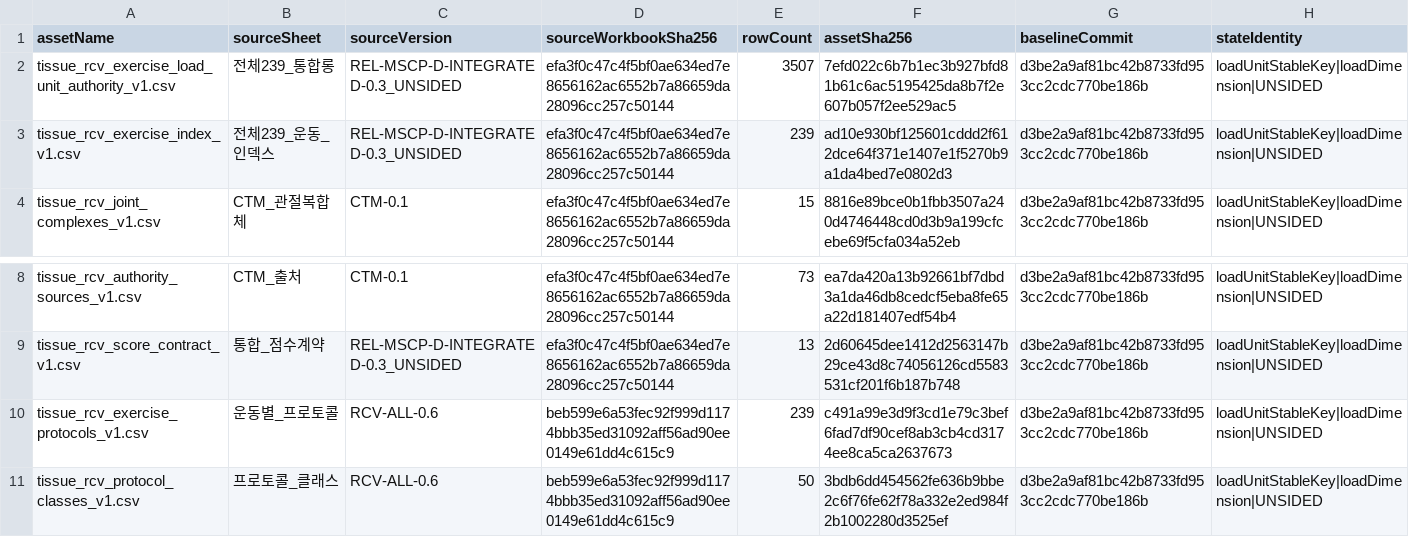
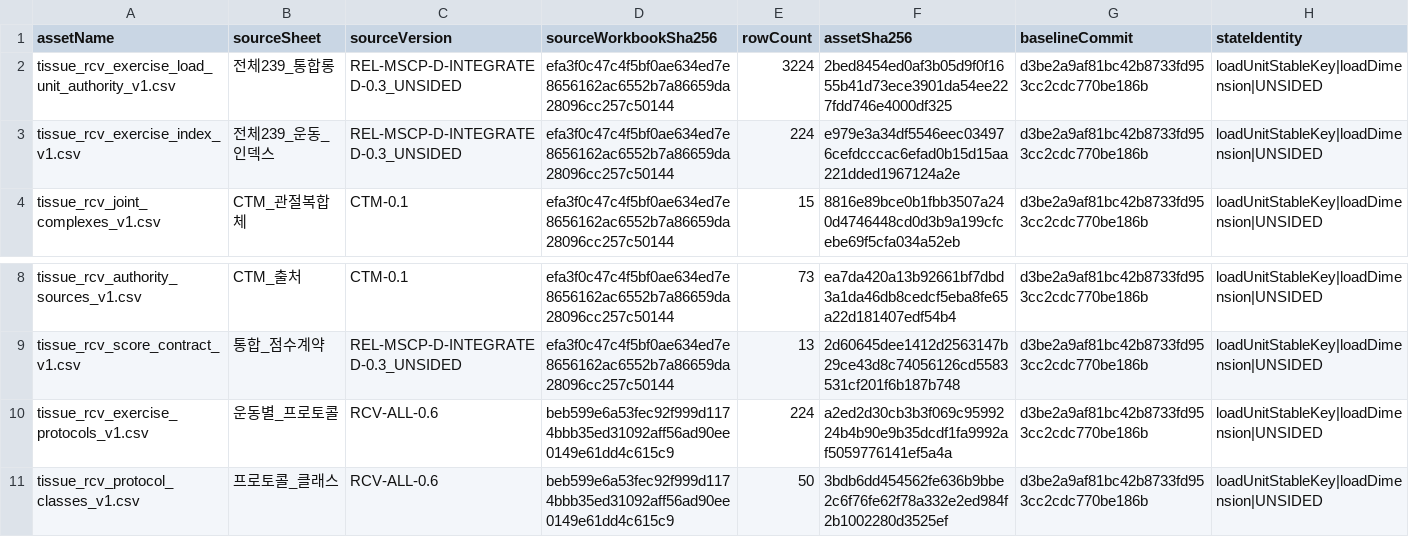
Before and after one commit to Mascollel-Ko/WhatYouGottaDo, a CSV file: app/src/main/assets/metadata/tissue_load_v1/tissue_rcv_asset_manifest_v1.csv, drawn as a sheet; only a part is shown, gaps mark what is left out; the diff names each change by its address in the sheet, - before the commit and + after, or states it on an @@ line.

```diff
--- a/app/src/main/assets/metadata/tissue_load_v1/tissue_rcv_asset_manifest_v1.csv
+++ b/app/src/main/assets/metadata/tissue_load_v1/tissue_rcv_asset_manifest_v1.csv
-E2 (rowCount): 3507
+E2 (rowCount): 3224
-F2 (assetSha256): 7efd022c6b7b1ec3b927bfd81b61c6ac5195425da8b7f2e607b057f2ee529ac5
+F2 (assetSha256): 2bed8454ed0af3b05d9f0f1655b41d73ece3901da54ee227fdd746e4000df325
-E3 (rowCount): 239
+E3 (rowCount): 224
-F3 (assetSha256): ad10e930bf125601cddd2f612dce64f371e1407e1f5270b9a1da4bed7e0802d3
+F3 (assetSha256): e979e3a34df5546eec034976cefdcccac6efad0b15d15aa221dded1967124a2e
-E10 (rowCount): 239
+E10 (rowCount): 224
-F10 (assetSha256): c491a99e3d9f3cd1e79c3bef6fad7df90cef8ab3cb4cd3174ee8ca5ca2637673
+F10 (assetSha256): a2ed2d30cb3b3f069c9599224b4b90e9b35dcdf1fa9992af5059776141ef5a4a
```
Also changed, not shown: app/src/main/assets/metadata/tissue_load_v1/cod_context_exercise_tiers_v1.csv, app/src/main/assets/metadata/tissue_load_v1/tissue_mtc_exercise_movement_family_mapping_v1.csv, 30 other files.
